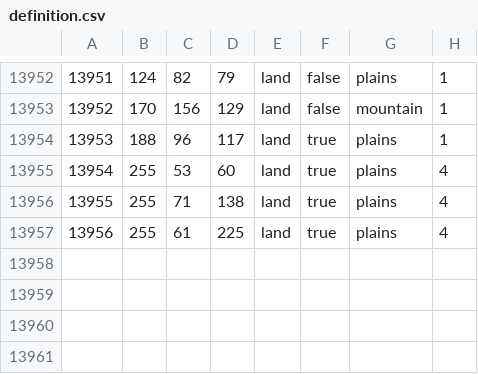
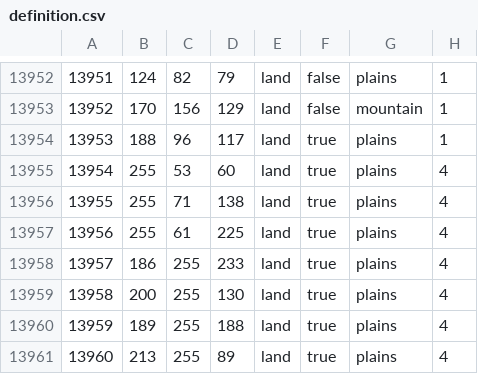
Before and after one commit to generalisofficial/tia2018, a CSV file: map/definition.csv, drawn as a sheet; only a part is shown, gaps mark what is left out.

```diff
--- a/map/definition.csv
+++ b/map/definition.csv
@@ -13957 +13957,5 @@
 13956;255;61;225;land;true;plains;4
+13957;186;255;233;land;true;plains;4
+13958;200;255;130;land;true;plains;4
+13959;189;255;188;land;true;plains;4
+13960;213;255;89;land;true;plains;4
```
Also changed, not shown: 14 other files.
